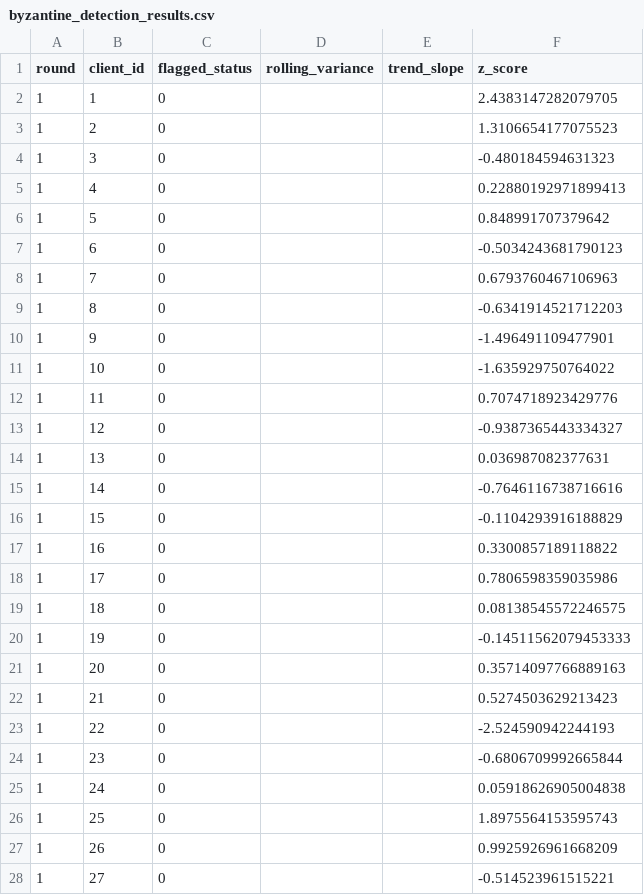
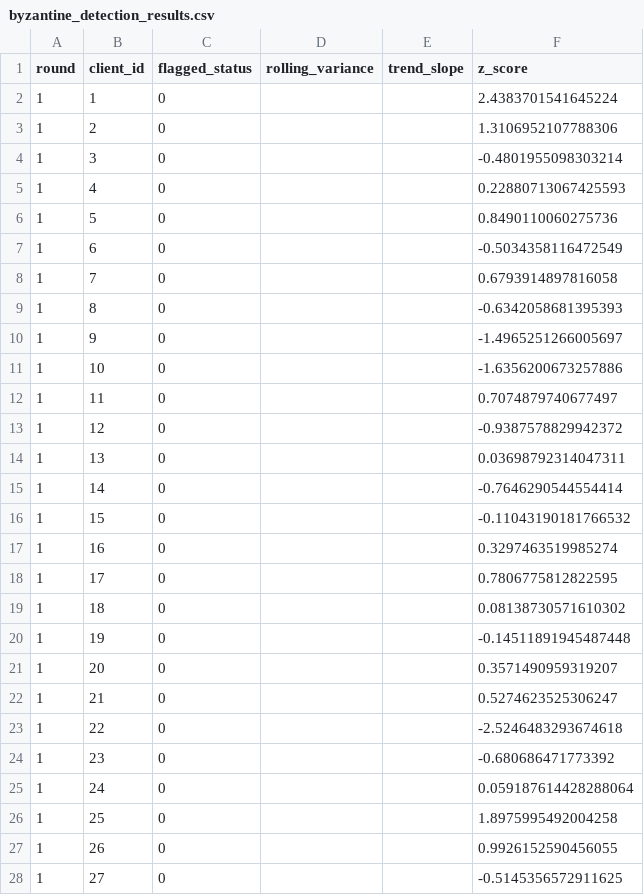
Before and after one commit to nav-yeah/Shapley-FL, a CSV file: byzantine_detection_results.csv, drawn as a sheet; only a part is shown; the diff covers the shown part only.

Commit message:
P4: blockchain audit trail + P3 export additions for real flagged data

```diff
--- a/byzantine_detection_results.csv
+++ b/byzantine_detection_results.csv
@@ -1,28 +1,28 @@
 round,client_id,flagged_status,rolling_variance,trend_slope,z_score
-1,1,0,,,2.4383147282079705
-1,2,0,,,1.3106654177075523
-1,3,0,,,-0.480184594631323
-1,4,0,,,0.22880192971899413
-1,5,0,,,0.848991707379642
-1,6,0,,,-0.5034243681790123
-1,7,0,,,0.6793760467106963
-1,8,0,,,-0.6341914521712203
-1,9,0,,,-1.496491109477901
-1,10,0,,,-1.635929750764022
-1,11,0,,,0.7074718923429776
-1,12,0,,,-0.9387365443334327
-1,13,0,,,0.036987082377631
-1,14,0,,,-0.7646116738716616
-1,15,0,,,-0.1104293916188829
-1,16,0,,,0.3300857189118822
-1,17,0,,,0.7806598359035986
-1,18,0,,,0.08138545572246575
-1,19,0,,,-0.14511562079453333
-1,20,0,,,0.35714097766889163
-1,21,0,,,0.5274503629213423
-1,22,0,,,-2.524590942244193
-1,23,0,,,-0.6806709992665844
-1,24,0,,,0.05918626905004838
-1,25,0,,,1.8975564153595743
-1,26,0,,,0.9925926961668209
-1,27,0,,,-0.514523961515221
+1,1,0,,,2.4383701541645224
+1,2,0,,,1.3106952107788306
+1,3,0,,,-0.4801955098303214
+1,4,0,,,0.22880713067425593
+1,5,0,,,0.8490110060275736
+1,6,0,,,-0.5034358116472549
+1,7,0,,,0.6793914897816058
+1,8,0,,,-0.6342058681395393
+1,9,0,,,-1.4965251266005697
+1,10,0,,,-1.6356200673257886
+1,11,0,,,0.7074879740677497
+1,12,0,,,-0.9387578829942372
+1,13,0,,,0.03698792314047311
+1,14,0,,,-0.7646290544554414
+1,15,0,,,-0.11043190181766532
+1,16,0,,,0.3297463519985274
+1,17,0,,,0.7806775812822595
+1,18,0,,,0.08138730571610302
+1,19,0,,,-0.14511891945487448
+1,20,0,,,0.3571490959319207
+1,21,0,,,0.5274623525306247
+1,22,0,,,-2.5246483293674618
+1,23,0,,,-0.680686471773392
+1,24,0,,,0.059187614428288064
+1,25,0,,,1.8975995492004258
+1,26,0,,,0.9926152590456055
+1,27,0,,,-0.5145356572911625
```
Also changed, not shown: 119 edited cells elsewhere in this file, 17 other files.
